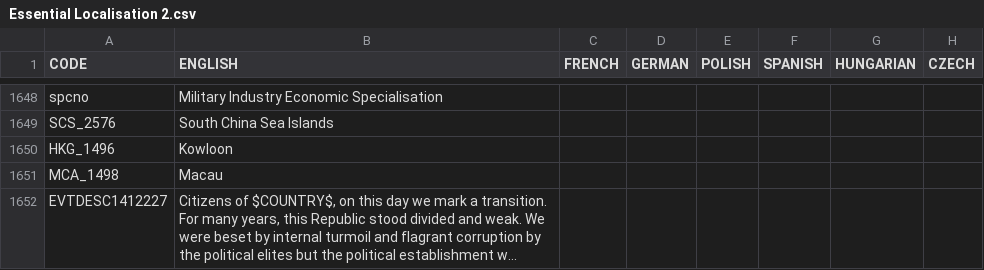
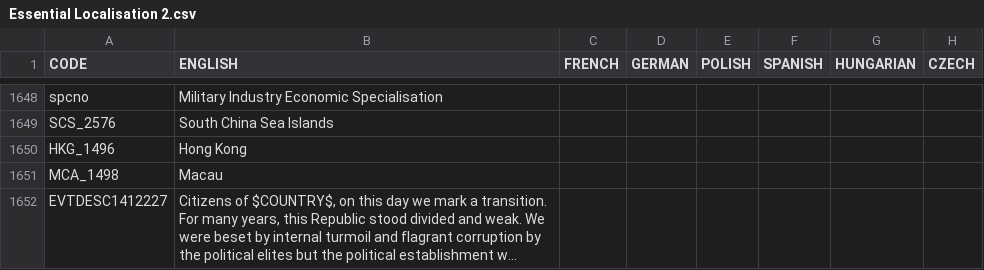
Before and after one commit to settintotrieste/Victoria-2-Cold-War-Enhancement-Mod-CWE, a CSV file: CWE/localisation/Essential Localisation 2.csv, drawn as a sheet; only a part is shown, gaps mark what is left out; long unchanged cells end in …; the diff names each change by its address in the sheet, - before the commit and + after, or states it on an @@ line.

Commit message:
Name tweak

```diff
--- a/CWE/localisation/Essential Localisation 2.csv
+++ b/CWE/localisation/Essential Localisation 2.csv
-B1650 (ENGLISH): Kowloon
+B1650 (ENGLISH): Hong Kong
```
